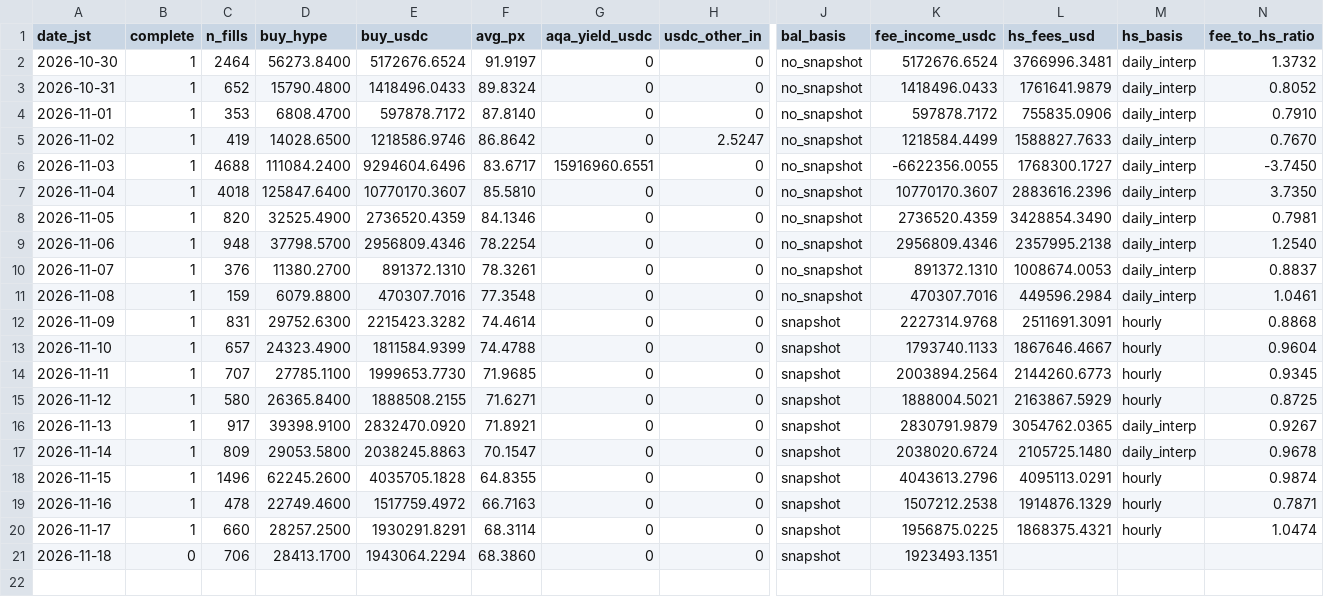
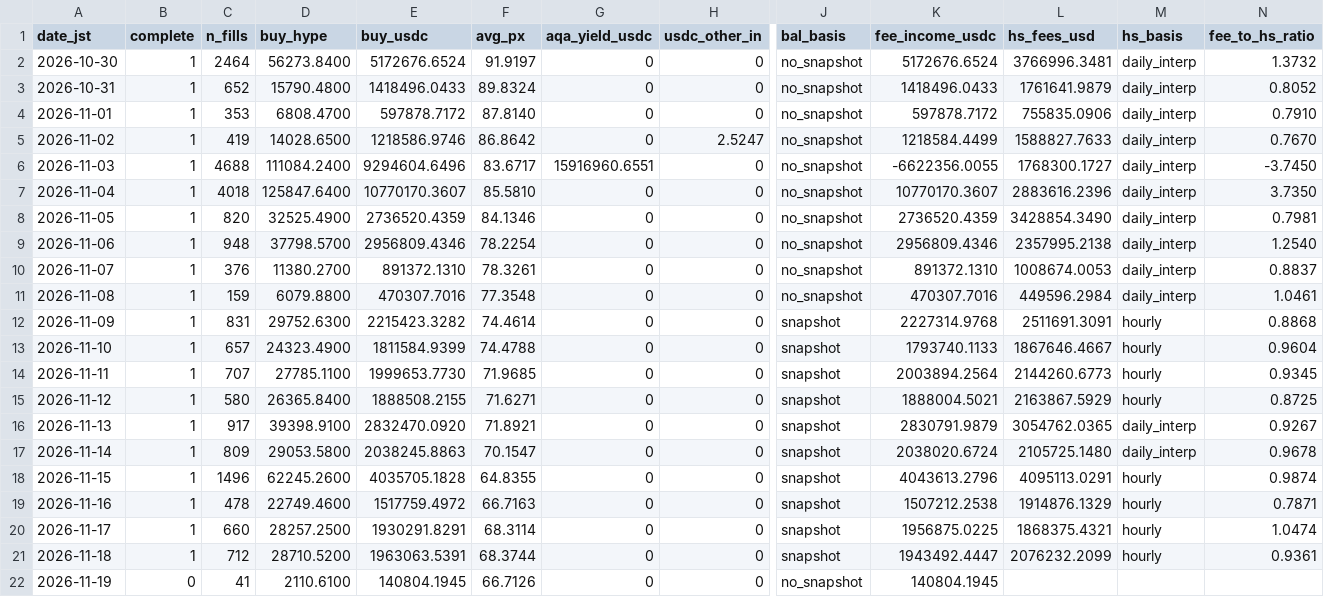
Before and after one commit to ryu-sf6/hype-funding, a CSV file: data/af_daily.csv, drawn as a sheet; only a part is shown, gaps mark what is left out; rows hold the shown columns only; the diff names each change by its address in the sheet, - before the commit and + after, or states it on an @@ line.

```diff
--- a/data/af_daily.csv
+++ b/data/af_daily.csv
-B21 (complete): 0
+B21 (complete): 1
-C21 (n_fills): 706
+C21 (n_fills): 712
-D21 (buy_hype): 28413.1700
+D21 (buy_hype): 28710.5200
-E21 (buy_usdc): 1943064.2294
+E21 (buy_usdc): 1963063.5391
-F21 (avg_px): 68.3860
+F21 (avg_px): 68.3744
-K21 (fee_income_usdc): 1923493.1351
+K21 (fee_income_usdc): 1943492.4447
-L21 (hs_fees_usd): (empty)
+L21 (hs_fees_usd): 2076232.2099
-M21 (hs_basis): (empty)
+M21 (hs_basis): hourly
-N21 (fee_to_hs_ratio): (empty)
+N21 (fee_to_hs_ratio): 0.9361
+row 22: 2026-11-19 | 0 | 41 | 2110.6100 | 140804.1945 | 66.7126 | 0 | 0 | no_snapshot | 140804.1945
```
Also changed, not shown: data/af_buys_hourly.csv, data/af_snapshots.csv, 7 other files.
